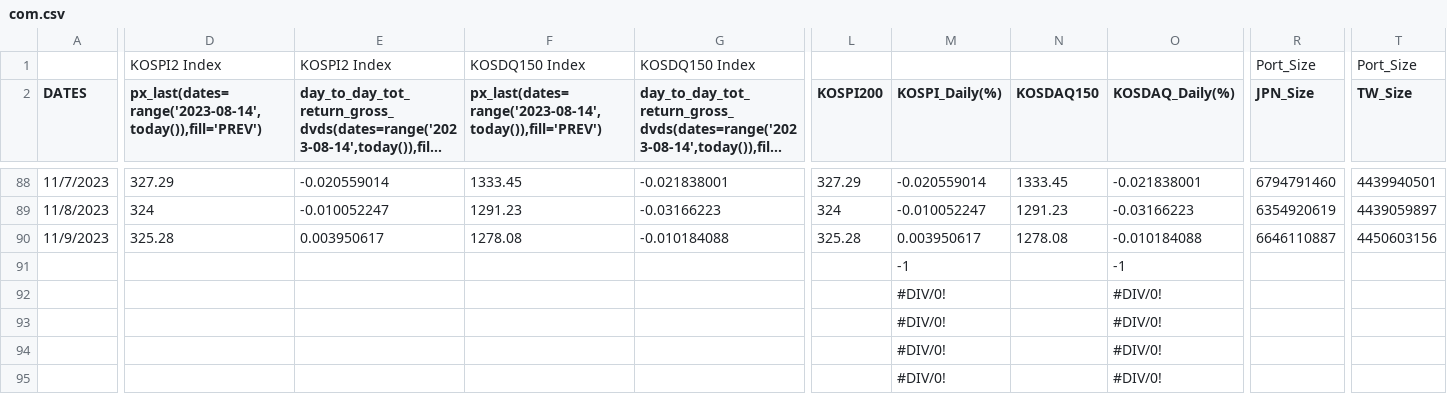
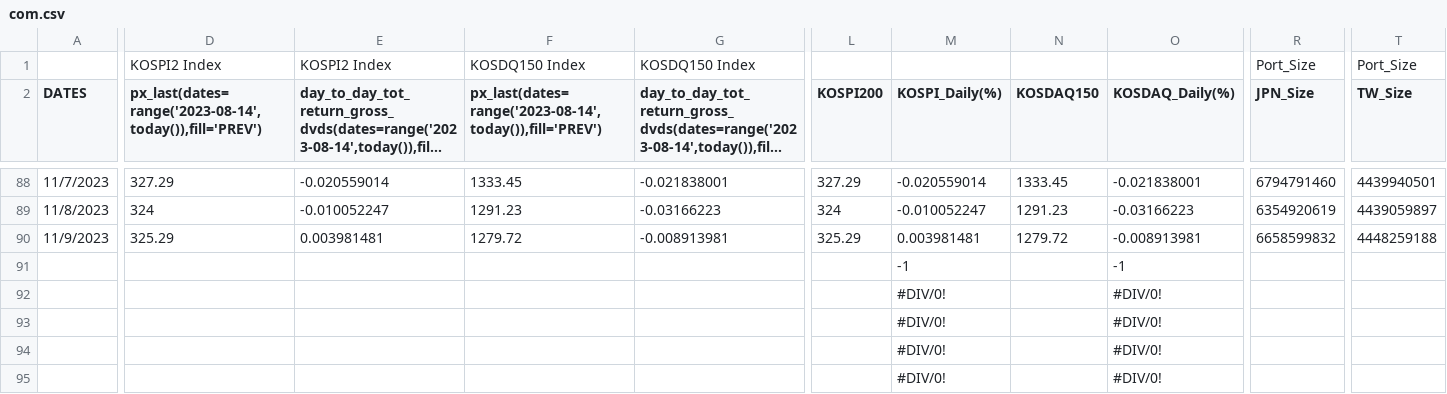
Before and after one commit to jjmerits/Dashboard, a CSV file: com.csv, drawn as a sheet; only a part is shown, gaps mark what is left out; long unchanged cells end in …; the diff covers the shown part only; the diff names each change by its address in the sheet, - before the commit and + after, or states it on an @@ line.

```diff
--- a/com.csv
+++ b/com.csv
-D90: 325.28
+D90: 325.29
-E90: 0.003950617
+E90: 0.003981481
-F90: 1278.08
+F90: 1279.72
-G90: -0.010184088
+G90: -0.008913981
-L90 (KOSPI200): 325.28
+L90 (KOSPI200): 325.29
-M90 (KOSPI_Daily(%)): 0.003950617
+M90 (KOSPI_Daily(%)): 0.003981481
-N90 (KOSDAQ150): 1278.08
+N90 (KOSDAQ150): 1279.72
-O90 (KOSDAQ_Daily(%)): -0.010184088
+O90 (KOSDAQ_Daily(%)): -0.008913981
-R90 (JPN_Size): 6646110887
+R90 (JPN_Size): 6658599832
-T90 (TW_Size): 4450603156
+T90 (TW_Size): 4448259188
```
Also changed, not shown: 7 edited cells elsewhere in this file, dash.csv.
